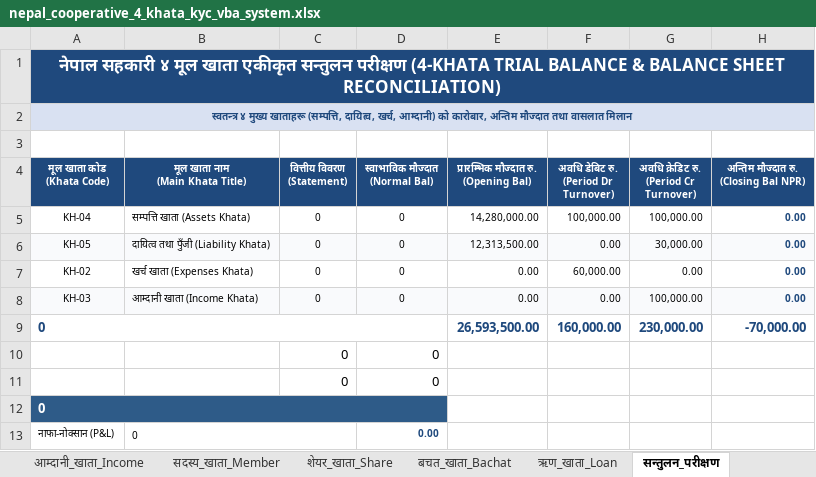
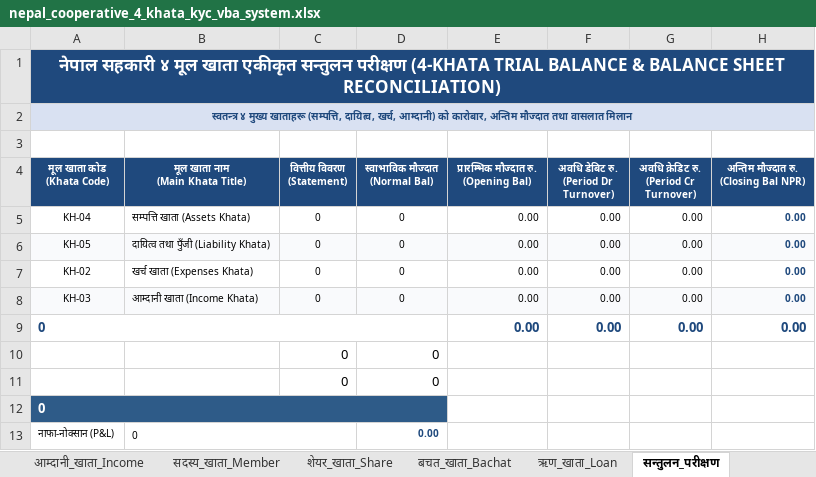
Before and after one commit to somthehit/cooperative-sathi, an Excel workbook: data/nepal_cooperative_4_khata_kyc_vba_system.xlsx, sheet सन्तुलन_परीक्षण, drawn as a sheet; only a part is shown; values as stored, in another font and other column widths than the file's, no borders; removed rows and columns are numbered as before the commit, all else as after; the diff names each change by its address in the sheet, - before the commit and + after, or states it on an @@ line.

Commit message:
feat: add Excel-backed database layer and inspection utilities for cooperative system

```diff
--- a/data/nepal_cooperative_4_khata_kyc_vba_system.xlsx (sheet सन्तुलन_परीक्षण)
+++ b/data/nepal_cooperative_4_khata_kyc_vba_system.xlsx (sheet सन्तुलन_परीक्षण)
-E5: 14,280,000.00
+E5: 0.00
-F5: 100,000.00
+F5: 0.00
-G5: 100,000.00
+G5: 0.00
-E6: 12,313,500.00
+E6: 0.00
-G6: 30,000.00
+G6: 0.00
-F7: 60,000.00
+F7: 0.00
-G8: 100,000.00
+G8: 0.00
-row 9: 0 |  |  |  | 26,593,500.00 | 160,000.00 | 230,000.00 | -70,000.00
+row 9: 0 |  |  |  | 0.00 | 0.00 | 0.00 | 0.00
```
Also changed, not shown: sheet बचत_खाता_Bachat, sheet शेयर_खाता_Share, sheet ऋण_खाता_Loan, 7 other files.
